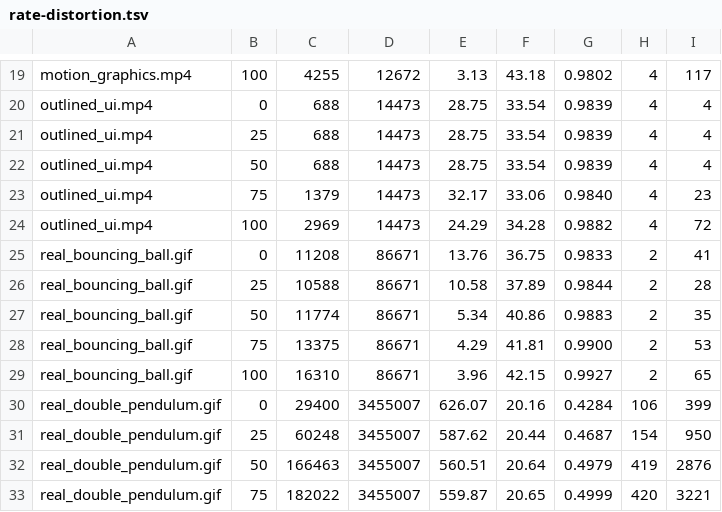
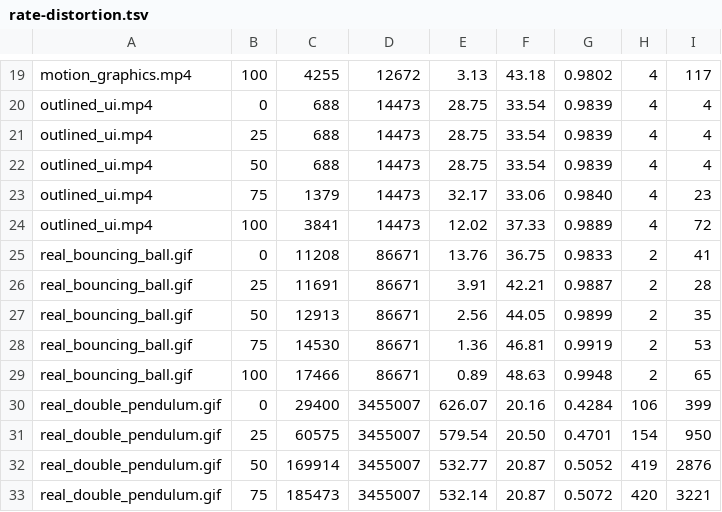
Before and after one commit to ShreehariA/vac, a TSV file: benches/rate-distortion.tsv, drawn as a sheet; only a part is shown, gaps mark what is left out; the diff covers the shown part only.

```diff
--- a/benches/rate-distortion.tsv
+++ b/benches/rate-distortion.tsv
@@ -23,11 +23,11 @@ outlined_ui.mp4	50	688	14473	28.75	33.54	0.9839	4	4
 outlined_ui.mp4	75	1379	14473	32.17	33.06	0.9840	4	23
-outlined_ui.mp4	100	2969	14473	24.29	34.28	0.9882	4	72
+outlined_ui.mp4	100	3841	14473	12.02	37.33	0.9889	4	72
 real_bouncing_ball.gif	0	11208	86671	13.76	36.75	0.9833	2	41
-real_bouncing_ball.gif	25	10588	86671	10.58	37.89	0.9844	2	28
-real_bouncing_ball.gif	50	11774	86671	5.34	40.86	0.9883	2	35
-real_bouncing_ball.gif	75	13375	86671	4.29	41.81	0.9900	2	53
-real_bouncing_ball.gif	100	16310	86671	3.96	42.15	0.9927	2	65
+real_bouncing_ball.gif	25	11691	86671	3.91	42.21	0.9887	2	28
+real_bouncing_ball.gif	50	12913	86671	2.56	44.05	0.9899	2	35
+real_bouncing_ball.gif	75	14530	86671	1.36	46.81	0.9919	2	53
+real_bouncing_ball.gif	100	17466	86671	0.89	48.63	0.9948	2	65
 real_double_pendulum.gif	0	29400	3455007	626.07	20.16	0.4284	106	399
-real_double_pendulum.gif	25	60248	3455007	587.62	20.44	0.4687	154	950
-real_double_pendulum.gif	50	166463	3455007	560.51	20.64	0.4979	419	2876
-real_double_pendulum.gif	75	182022	3455007	559.87	20.65	0.4999	420	3221
+real_double_pendulum.gif	25	60575	3455007	579.54	20.50	0.4701	154	950
+real_double_pendulum.gif	50	169914	3455007	532.77	20.87	0.5052	419	2876
+real_double_pendulum.gif	75	185473	3455007	532.14	20.87	0.5072	420	3221
```
Also changed, not shown: 28 edited cells elsewhere in this file, benches/corpus-baseline.tsv, 16 other files.
